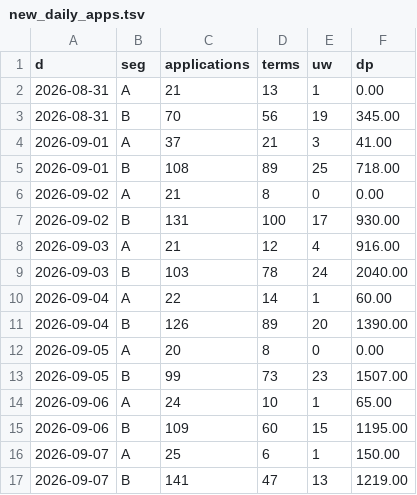
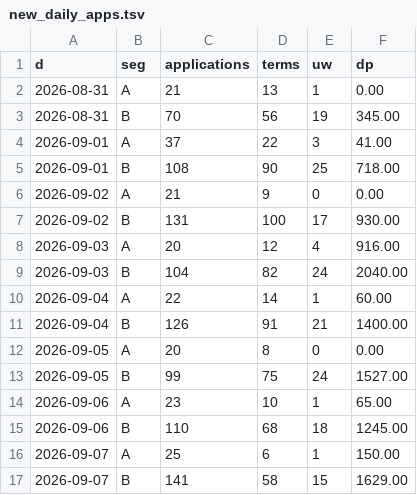
Before and after one commit to Volta-ge/reporting, a TSV file: volta-analytics-new-db/new_daily_apps.tsv, drawn as a sheet.

```diff
--- a/volta-analytics-new-db/new_daily_apps.tsv
+++ b/volta-analytics-new-db/new_daily_apps.tsv
@@ -3,15 +3,15 @@ d	seg	applications	terms	uw	dp
 2026-08-31	B	70	56	19	345.00
-2026-09-01	A	37	21	3	41.00
-2026-09-01	B	108	89	25	718.00
-2026-09-02	A	21	8	0	0.00
+2026-09-01	A	37	22	3	41.00
+2026-09-01	B	108	90	25	718.00
+2026-09-02	A	21	9	0	0.00
 2026-09-02	B	131	100	17	930.00
-2026-09-03	A	21	12	4	916.00
-2026-09-03	B	103	78	24	2040.00
+2026-09-03	A	20	12	4	916.00
+2026-09-03	B	104	82	24	2040.00
 2026-09-04	A	22	14	1	60.00
-2026-09-04	B	126	89	20	1390.00
+2026-09-04	B	126	91	21	1400.00
 2026-09-05	A	20	8	0	0.00
-2026-09-05	B	99	73	23	1507.00
-2026-09-06	A	24	10	1	65.00
-2026-09-06	B	109	60	15	1195.00
+2026-09-05	B	99	75	24	1527.00
+2026-09-06	A	23	10	1	65.00
+2026-09-06	B	110	68	18	1245.00
 2026-09-07	A	25	6	1	150.00
-2026-09-07	B	141	47	13	1219.00
+2026-09-07	B	141	58	15	1629.00
```
Also changed, not shown: volta-analytics-new-db/new_daily_seg.tsv, volta-analytics-new-db/new_sales_lines.tsv, 12 other files.
